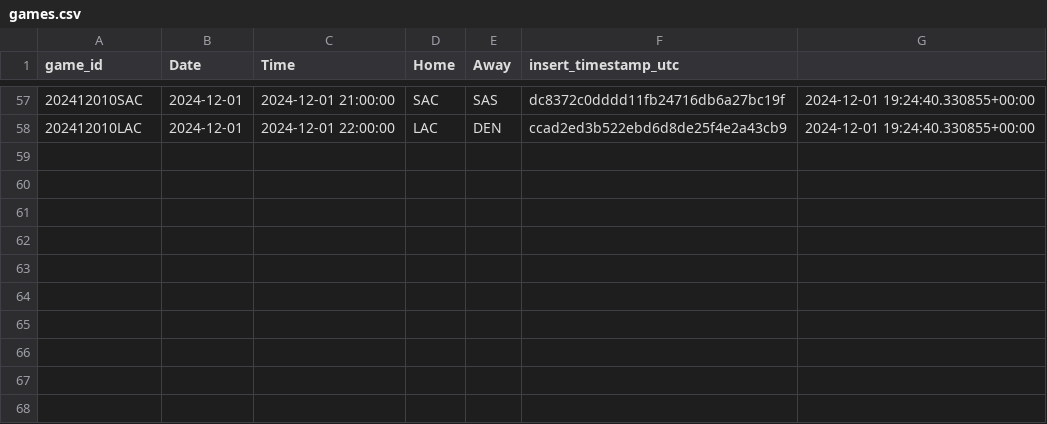
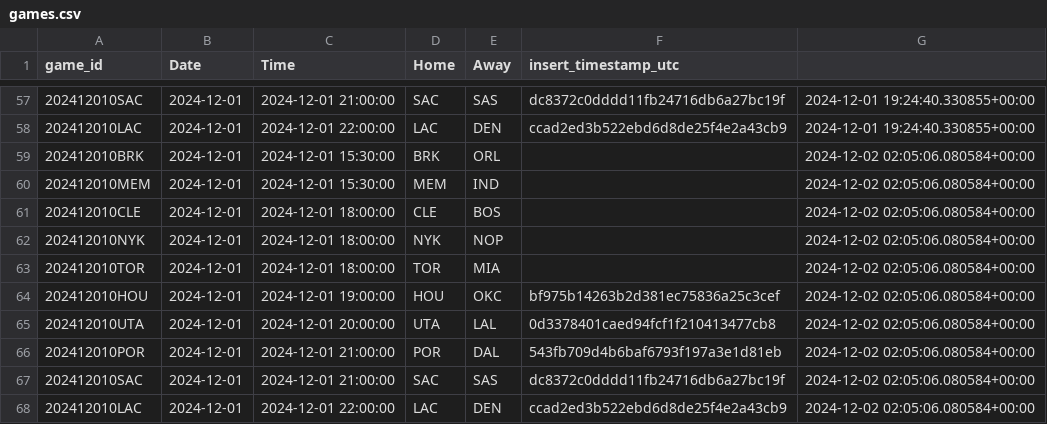
Before and after one commit to martinbog19/LeFirstBasket, a CSV file: data/games.csv, drawn as a sheet; only a part is shown, gaps mark what is left out.

Commit message:
push scheduer yml

```diff
--- a/data/games.csv
+++ b/data/games.csv
@@ -58 +58,11 @@ game_id,Date,Time,Home,Away,insert_timestamp_utc
 202412010LAC,2024-12-01,2024-12-01 22:00:00,LAC,DEN,ccad2ed3b522ebd6d8de25f4e2a43cb9,2024-12-01 19:24:40.330855+00:00
+202412010BRK,2024-12-01,2024-12-01 15:30:00,BRK,ORL,,2024-12-02 02:05:06.080584+00:00
+202412010MEM,2024-12-01,2024-12-01 15:30:00,MEM,IND,,2024-12-02 02:05:06.080584+00:00
+202412010CLE,2024-12-01,2024-12-01 18:00:00,CLE,BOS,,2024-12-02 02:05:06.080584+00:00
+202412010NYK,2024-12-01,2024-12-01 18:00:00,NYK,NOP,,2024-12-02 02:05:06.080584+00:00
+202412010TOR,2024-12-01,2024-12-01 18:00:00,TOR,MIA,,2024-12-02 02:05:06.080584+00:00
+202412010HOU,2024-12-01,2024-12-01 19:00:00,HOU,OKC,bf975b14263b2d381ec75836a25c3cef,2024-12-02 02:05:06.080584+00:00
+202412010UTA,2024-12-01,2024-12-01 20:00:00,UTA,LAL,0d3378401caed94fcf1f210413477cb8,2024-12-02 02:05:06.080584+00:00
+202412010POR,2024-12-01,2024-12-01 21:00:00,POR,DAL,543fb709d4b6baf6793f197a3e1d81eb,2024-12-02 02:05:06.080584+00:00
+202412010SAC,2024-12-01,2024-12-01 21:00:00,SAC,SAS,dc8372c0dddd11fb24716db6a27bc19f,2024-12-02 02:05:06.080584+00:00
+202412010LAC,2024-12-01,2024-12-01 22:00:00,LAC,DEN,ccad2ed3b522ebd6d8de25f4e2a43cb9,2024-12-02 02:05:06.080584+00:00
```
